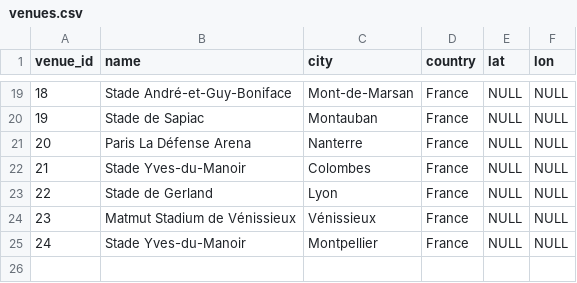
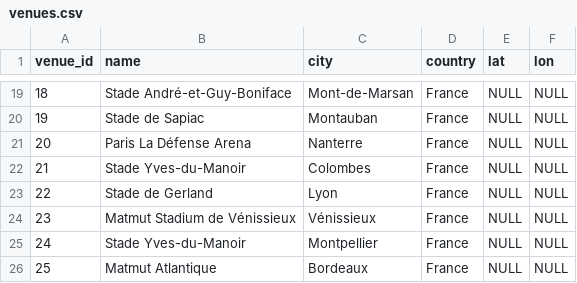
Before and after one commit to WilliamPeynichou/RugbyInjuryPredict, a CSV file: rugby-injury-risk/data/reference/venues.csv, drawn as a sheet; only a part is shown, gaps mark what is left out.

Commit message:
feat(F08): European cups via ESPN and unified fixture calendar
- parse_europe: Champions/Challenge Cup games with a Top 14 club (staging source=espn_europe)
- ESPN scoreboard parser as calendar page; phase from notes/week
- team_aliases.csv and venue_aliases.csv with load-time checks
- calendar_staging: one row per natural key, source priority, >2h conflict report
- intl_staging_espn keeps international competitions only

```diff
--- a/rugby-injury-risk/data/reference/venues.csv
+++ b/rugby-injury-risk/data/reference/venues.csv
@@ -25 +25,2 @@ venue_id,name,city,country,lat,lon
 24,Stade Yves-du-Manoir,Montpellier,France,NULL,NULL
+25,Matmut Atlantique,Bordeaux,France,NULL,NULL
```
Also changed, not shown: 28 other files.
